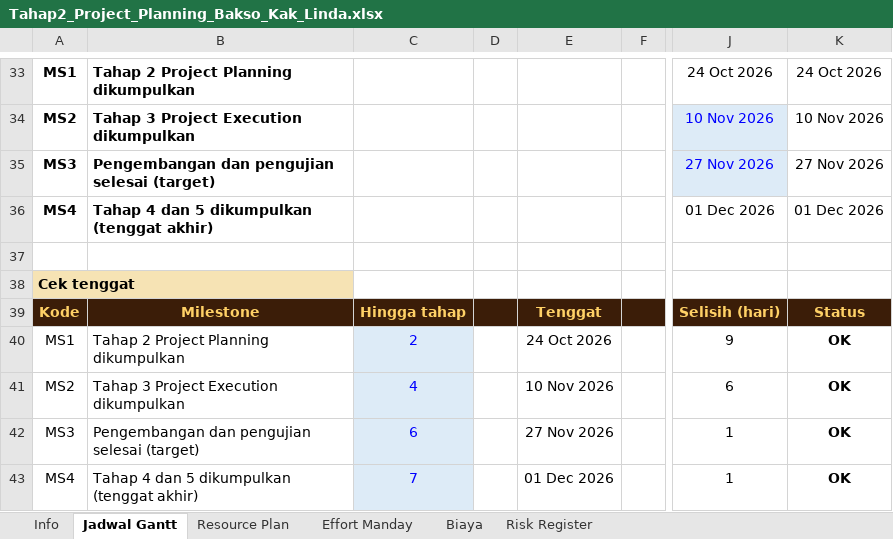
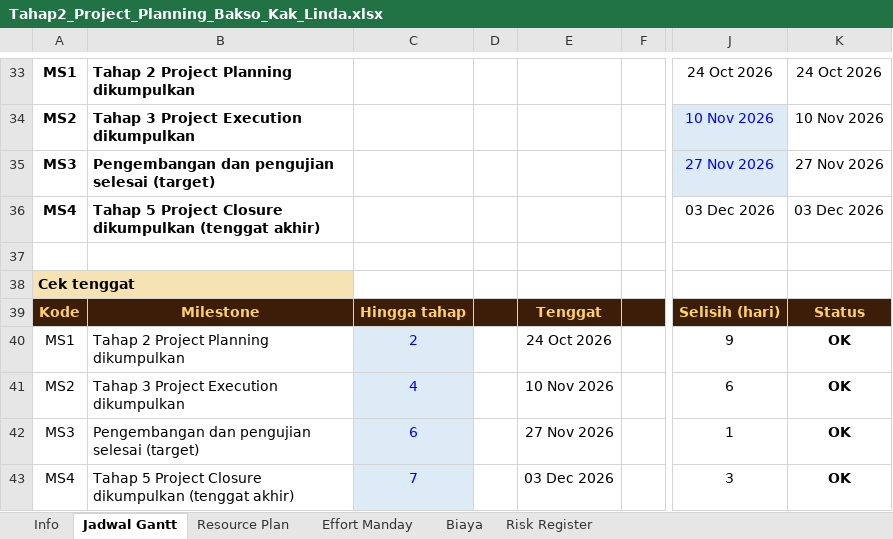
Before and after one commit to MPPL01022026/Kelompok-12, an Excel workbook: docs/tahap-2-project-planning/Tahap2_Project_Planning_Bakso_Kak_Linda.xlsx, sheet Jadwal Gantt, drawn as a sheet; only a part is shown, gaps mark what is left out; values as stored, in another font and other column widths than the file's, no borders; conditional formats not drawn; the diff names each change by its address in the sheet, - before the commit and + after, or states it on an @@ line.

```diff
--- a/docs/tahap-2-project-planning/Tahap2_Project_Planning_Bakso_Kak_Linda.xlsx (sheet Jadwal Gantt)
+++ b/docs/tahap-2-project-planning/Tahap2_Project_Planning_Bakso_Kak_Linda.xlsx (sheet Jadwal Gantt)
-B36: Tahap 4 dan 5 dikumpulkan (tenggat…
+B36: Tahap 5 Project Closure dikumpulkan (tenggat…
-J36: 01 Dec 2026
+J36: 03 Dec 2026
-K36: 01 Dec 2026
+K36: 03 Dec 2026
-B43: Tahap 4 dan 5 dikumpulkan (tenggat…
+B43: Tahap 5 Project Closure dikumpulkan (tenggat…
-E43: 01 Dec 2026
+E43: 03 Dec 2026
-J43: 1
+J43: 3
```
Also changed, not shown: sheet Info, 17 other files.
